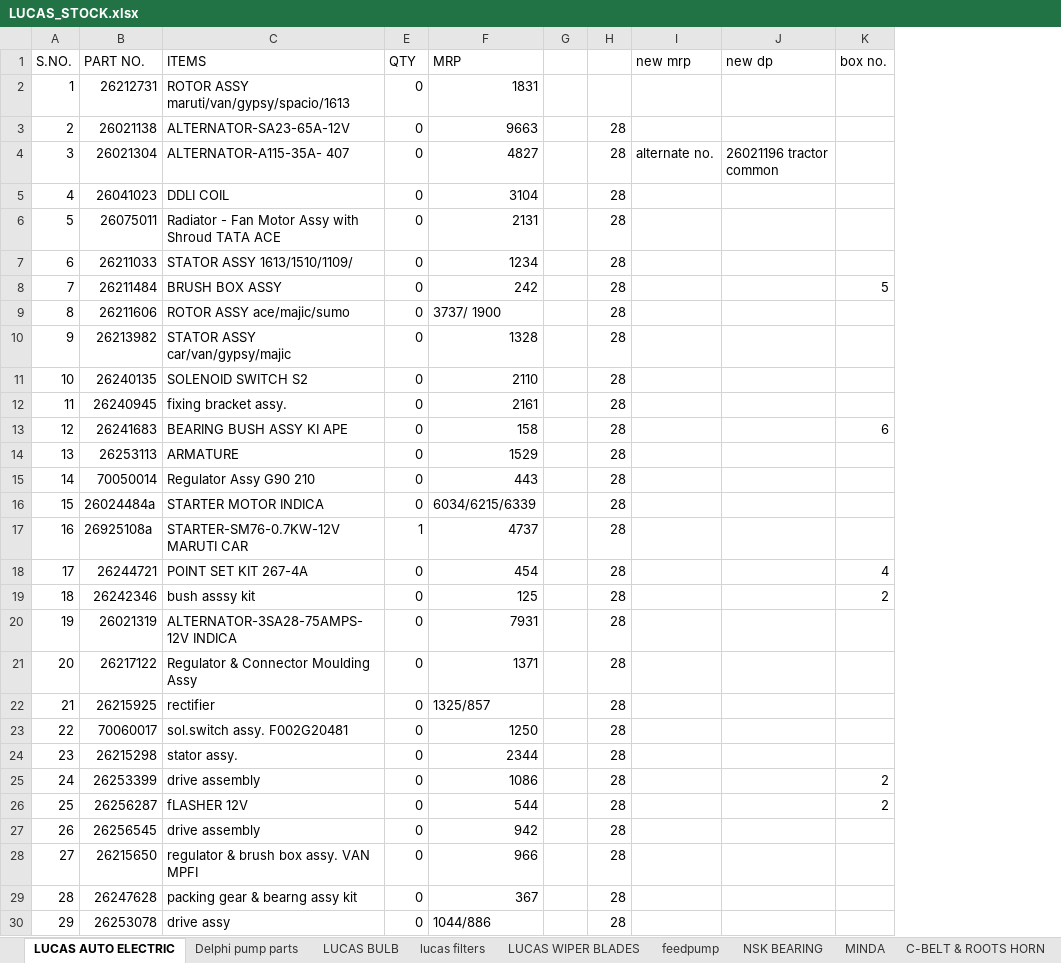
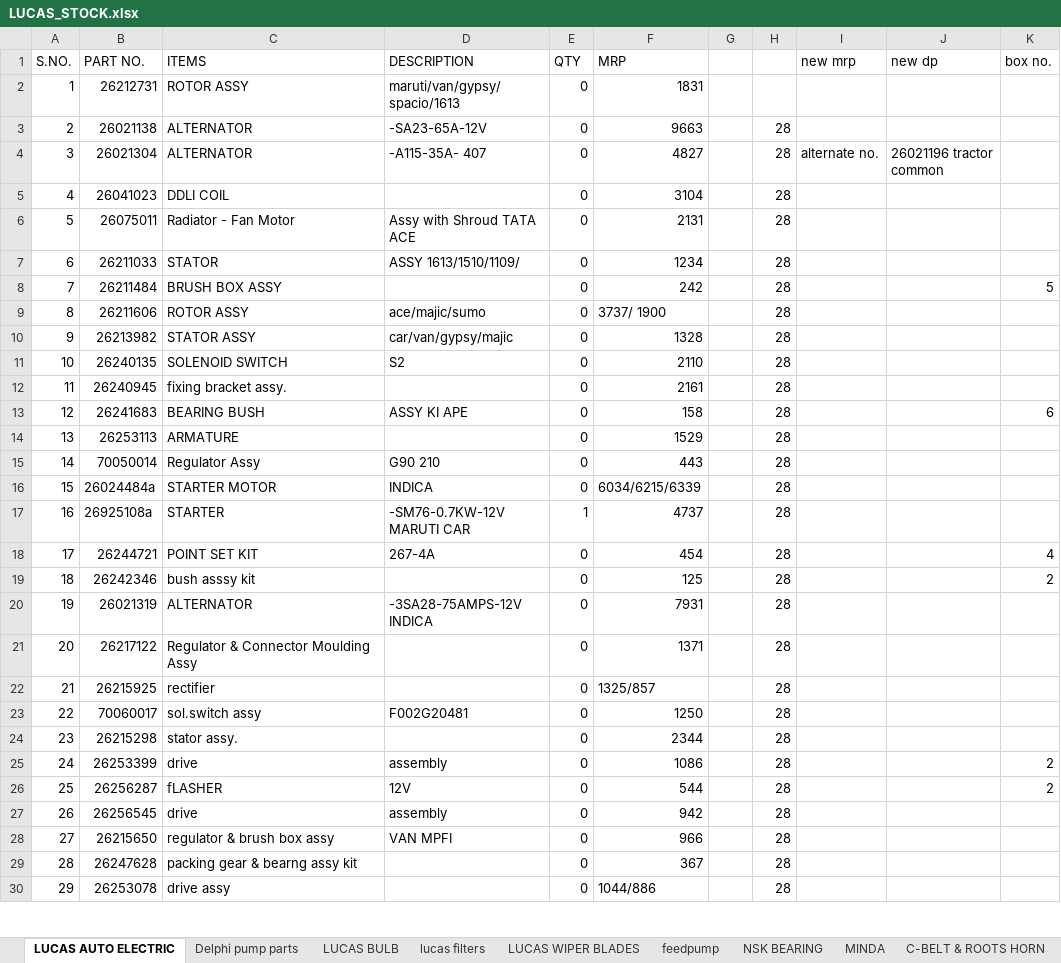
Before and after one commit to piyushh-ai/stock, an Excel workbook: public/LUCAS_STOCK.xlsx, sheet LUCAS AUTO ELECTRIC, drawn as a sheet; only a part is shown; values as stored, in another font and other column widths than the file's, no cell formats; conditional formats not drawn; the diff covers the shown part only; the diff names each change by its address in the sheet, - before the commit and + after, or states it on an @@ line.

Commit message:
lucas

```diff
--- a/public/LUCAS_STOCK.xlsx (sheet LUCAS AUTO ELECTRIC)
+++ b/public/LUCAS_STOCK.xlsx (sheet LUCAS AUTO ELECTRIC)
@@ column D (DESCRIPTION) unhidden, rows 2-28: maruti/van/gypsy/spacio/1613 | -SA23-65A-12V | -A115-35A- 407 |  | Assy with Shroud TATA ACE | ASSY 1613/1510/1109/ |  | ace/majic/sumo | car/van/gypsy/majic | S2 |  | ASSY KI APE |  | G90 210 | INDICA | -SM76-0.7KW-12V MARUTI CAR | 267-4A |  | -3SA28-75AMPS-12V INDICA |  |  | F002G20481 |  | assembly | 12V | assembly | VAN MPFI @@
-C2 (ITEMS): ROTOR ASSY maruti/van/gypsy/spacio/1613
+C2 (ITEMS): ROTOR ASSY
-C3 (ITEMS): ALTERNATOR-SA23-65A-12V
+C3 (ITEMS): ALTERNATOR
-C4 (ITEMS): ALTERNATOR-A115-35A- 407
+C4 (ITEMS): ALTERNATOR
-C6 (ITEMS): Radiator - Fan Motor Assy with Shroud TATA ACE
+C6 (ITEMS): Radiator - Fan Motor
-C7 (ITEMS): STATOR ASSY 1613/1510/1109/
+C7 (ITEMS): STATOR
-C9 (ITEMS): ROTOR ASSY ace/majic/sumo
+C9 (ITEMS): ROTOR ASSY
-C10 (ITEMS): STATOR ASSY car/van/gypsy/majic
+C10 (ITEMS): STATOR ASSY
-C11 (ITEMS): SOLENOID SWITCH S2
+C11 (ITEMS): SOLENOID SWITCH
-C13 (ITEMS): BEARING BUSH ASSY KI APE
+C13 (ITEMS): BEARING BUSH
-C15 (ITEMS): Regulator Assy G90 210
+C15 (ITEMS): Regulator Assy
-C16 (ITEMS): STARTER MOTOR INDICA
+C16 (ITEMS): STARTER MOTOR
-C17 (ITEMS): STARTER-SM76-0.7KW-12V MARUTI CAR
+C17 (ITEMS): STARTER
-C18 (ITEMS): POINT SET KIT 267-4A
+C18 (ITEMS): POINT SET KIT
-C20 (ITEMS): ALTERNATOR-3SA28-75AMPS-12V INDICA
+C20 (ITEMS): ALTERNATOR
-C23 (ITEMS): sol.switch assy. F002G20481
+C23 (ITEMS): sol.switch assy
-C25 (ITEMS): drive assembly
+C25 (ITEMS): drive
-C26 (ITEMS): fLASHER 12V
+C26 (ITEMS): fLASHER
-C27 (ITEMS): drive assembly
+C27 (ITEMS): drive
-C28 (ITEMS): regulator & brush box assy. VAN MPFI
+C28 (ITEMS): regulator & brush box assy
```
Also changed, not shown: 133 edited cells elsewhere in this sheet, cell formats.
